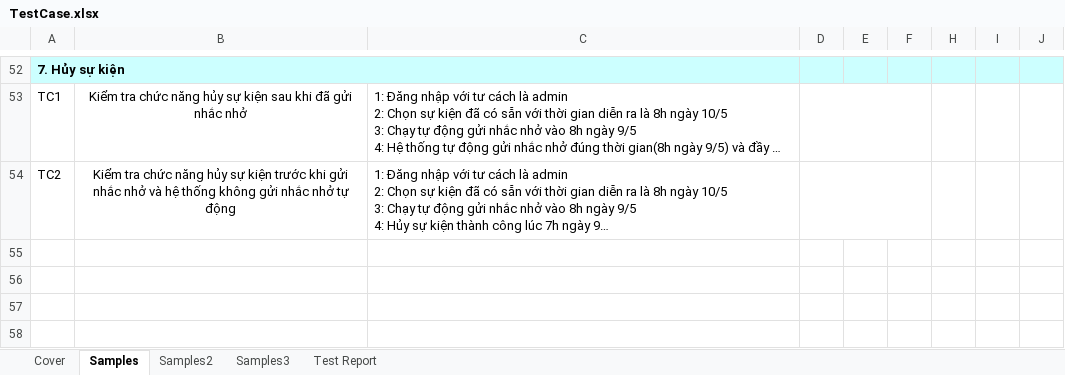
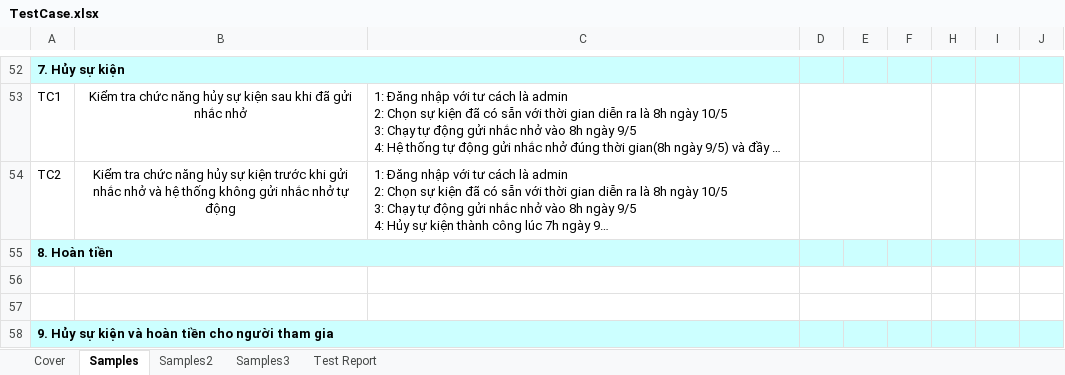
Before and after one commit to nmNDiem/event-manager-javafx, an Excel workbook: TestCase.xlsx, sheet Samples, drawn as a sheet; only a part is shown, gaps mark what is left out; long unchanged cells end in …; values as stored, in another font and other column widths than the file's, no borders; charts and pictures not drawn; the diff covers the shown part only; the diff names each change by its address in the sheet, - before the commit and + after, or states it on an @@ line.

```diff
--- a/TestCase.xlsx (sheet Samples)
+++ b/TestCase.xlsx (sheet Samples)
+row 55: 8. Hoàn tiền
+row 56: (empty)
+row 57: (empty)
+row 58: 9. Hủy sự kiện và hoàn tiền cho người tham gia
```
Also changed, not shown: 4 added rows and 1 edited cell elsewhere in this sheet, sheet Cover, sheet Test Report, sheet Samples3, formulas that keep their value.
